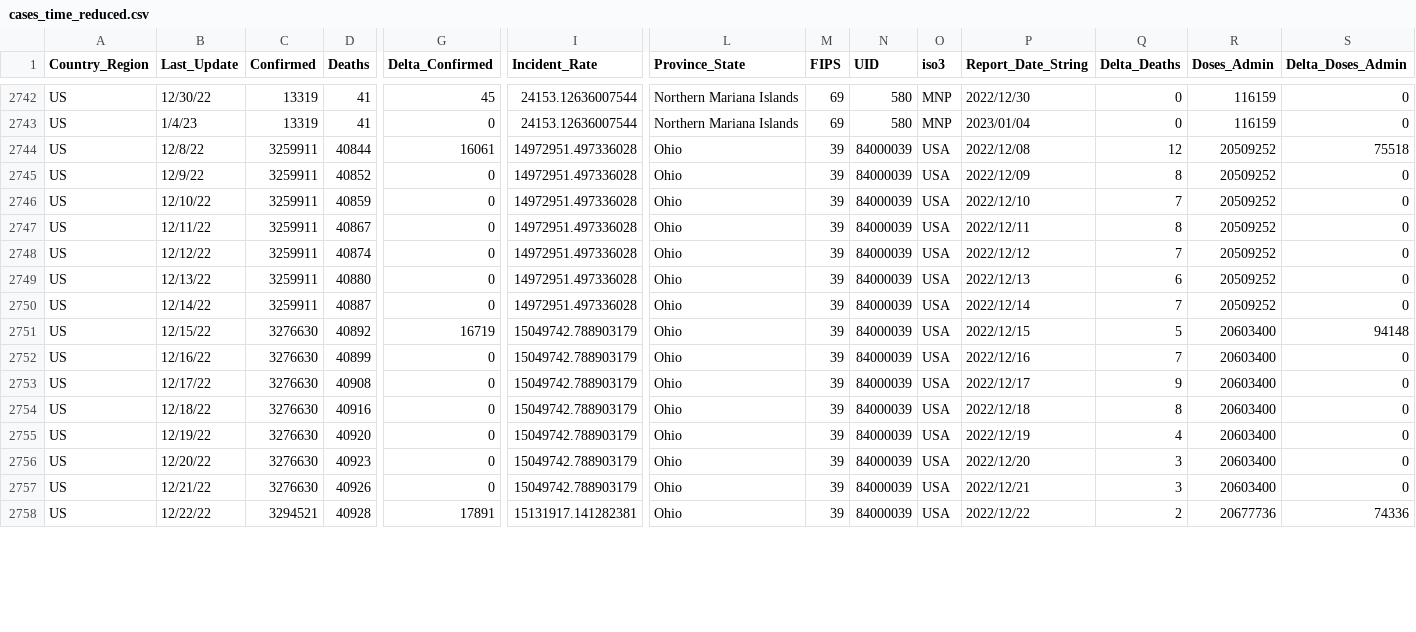
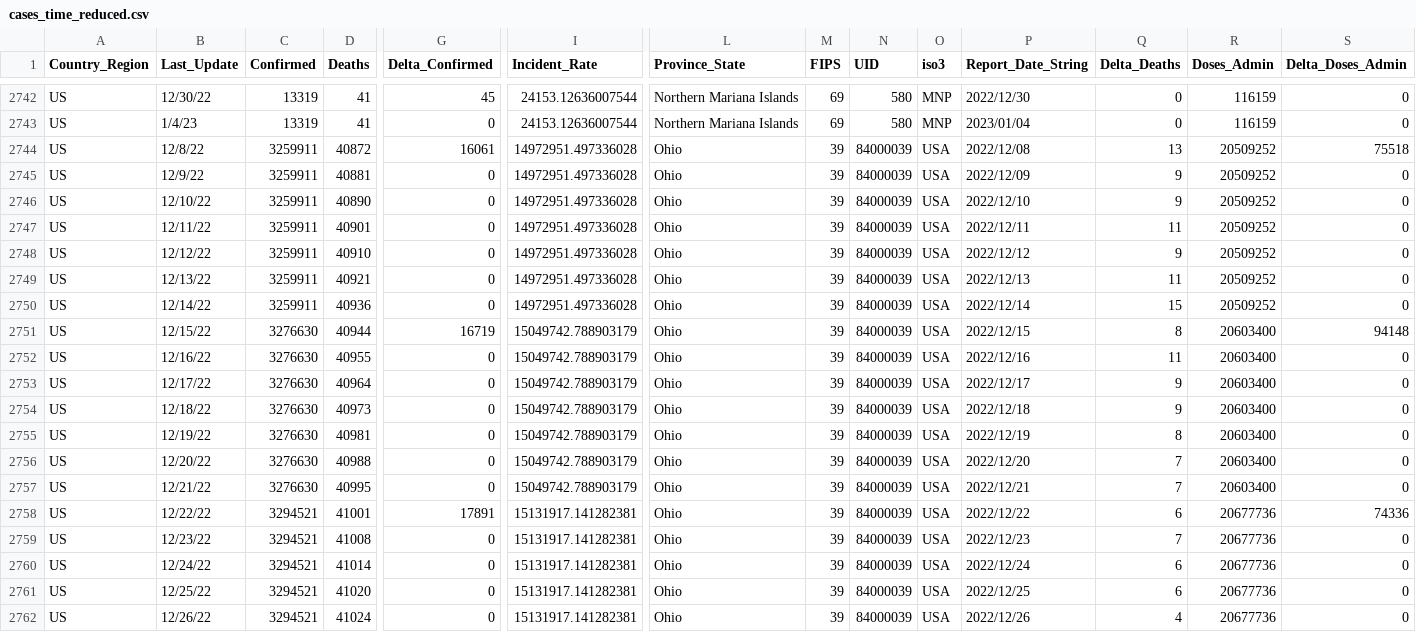
Before and after one commit to abbs24/COVID-19, a CSV file: data/cases_time_reduced.csv, drawn as a sheet; only a part is shown, gaps mark what is left out; rows hold the shown columns only; the diff covers the shown part only; the diff names each change by its address in the sheet, - before the commit and + after, or states it on an @@ line.

```diff
--- a/data/cases_time_reduced.csv
+++ b/data/cases_time_reduced.csv
-D2744 (Deaths): 40844
+D2744 (Deaths): 40872
-Q2744 (Delta_Deaths): 12
+Q2744 (Delta_Deaths): 13
-D2745 (Deaths): 40852
+D2745 (Deaths): 40881
-Q2745 (Delta_Deaths): 8
+Q2745 (Delta_Deaths): 9
-D2746 (Deaths): 40859
+D2746 (Deaths): 40890
-Q2746 (Delta_Deaths): 7
+Q2746 (Delta_Deaths): 9
-D2747 (Deaths): 40867
+D2747 (Deaths): 40901
-Q2747 (Delta_Deaths): 8
+Q2747 (Delta_Deaths): 11
-D2748 (Deaths): 40874
+D2748 (Deaths): 40910
-Q2748 (Delta_Deaths): 7
+Q2748 (Delta_Deaths): 9
-D2749 (Deaths): 40880
+D2749 (Deaths): 40921
-Q2749 (Delta_Deaths): 6
+Q2749 (Delta_Deaths): 11
-D2750 (Deaths): 40887
+D2750 (Deaths): 40936
-Q2750 (Delta_Deaths): 7
+Q2750 (Delta_Deaths): 15
-D2751 (Deaths): 40892
+D2751 (Deaths): 40944
-Q2751 (Delta_Deaths): 5
+Q2751 (Delta_Deaths): 8
-D2752 (Deaths): 40899
+D2752 (Deaths): 40955
-Q2752 (Delta_Deaths): 7
+Q2752 (Delta_Deaths): 11
-D2753 (Deaths): 40908
+D2753 (Deaths): 40964
-D2754 (Deaths): 40916
+D2754 (Deaths): 40973
-Q2754 (Delta_Deaths): 8
+Q2754 (Delta_Deaths): 9
-D2755 (Deaths): 40920
+D2755 (Deaths): 40981
-Q2755 (Delta_Deaths): 4
+Q2755 (Delta_Deaths): 8
-D2756 (Deaths): 40923
+D2756 (Deaths): 40988
-Q2756:Q2757 (Delta_Deaths): 3
+Q2756:Q2757 (Delta_Deaths): 7
-D2757 (Deaths): 40926
+D2757 (Deaths): 40995
-D2758 (Deaths): 40928
+D2758 (Deaths): 41001
-Q2758 (Delta_Deaths): 2
+Q2758 (Delta_Deaths): 6
+row 2759: US | 12/23/22 | 3294521 | 41008 | 0 | 15131917.141282381 | Ohio | 39 | 84000039 | USA | 2022/12/23 | 7 | 20677736 | 0
+row 2760: US | 12/24/22 | 3294521 | 41014 | 0 | 15131917.141282381 | Ohio | 39 | 84000039 | USA | 2022/12/24 | 6 | 20677736 | 0
+row 2761: US | 12/25/22 | 3294521 | 41020 | 0 | 15131917.141282381 | Ohio | 39 | 84000039 | USA | 2022/12/25 | 6 | 20677736 | 0
+row 2762: US | 12/26/22 | 3294521 | 41024 | 0 | 15131917.141282381 | Ohio | 39 | 84000039 | USA | 2022/12/26 | 4 | 20677736 | 0
```
Also changed, not shown: 2 added rows and 52 edited cells elsewhere in this file, data/cases.csv, data/cases_country.csv, 2 other files.
